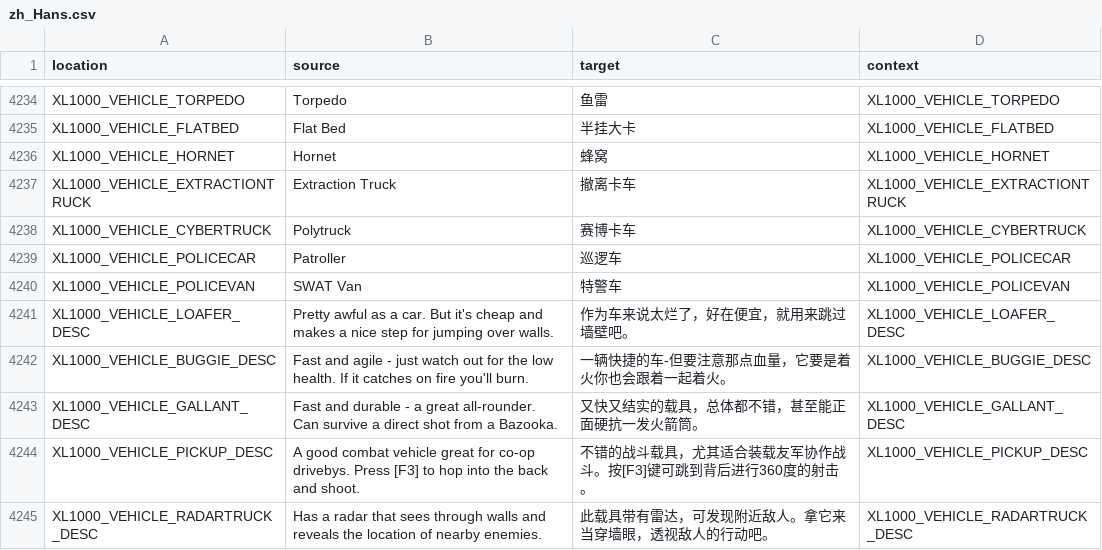
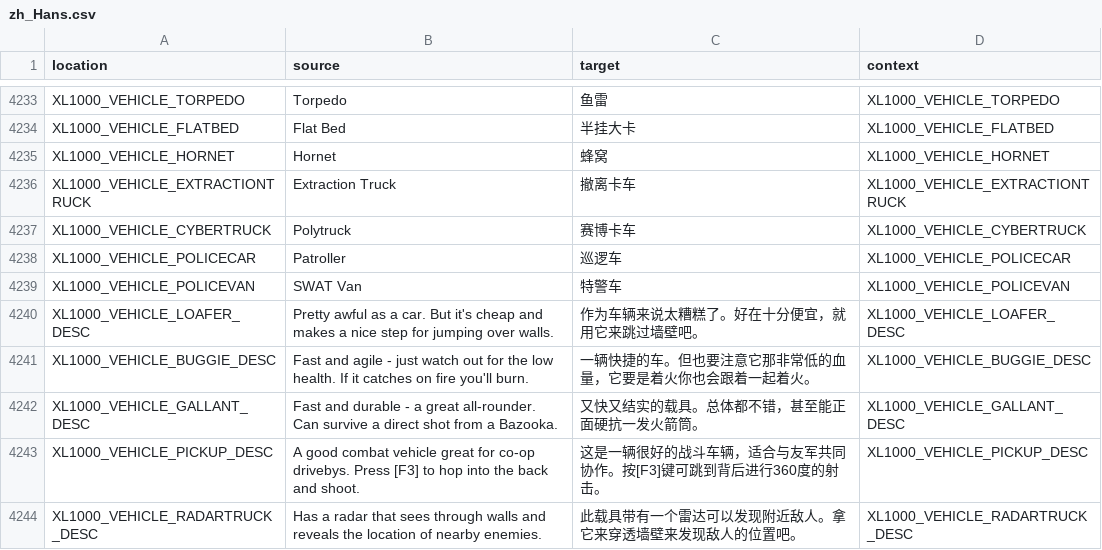
Before and after one commit to bencelot/GeneshiftTranslations, a CSV file: zh_Hans.csv, drawn as a sheet; only a part is shown, gaps mark what is left out; the diff covers the shown part only.

```diff
--- a/zh_Hans.csv
+++ b/zh_Hans.csv
@@ -4240,6 +4239,6 @@
 "XL1000_VEHICLE_POLICEVAN","SWAT Van","特警车","XL1000_VEHICLE_POLICEVAN"
-"XL1000_VEHICLE_LOAFER_DESC","Pretty awful as a car. But it's cheap and makes a nice step for jumping over walls.","作为车来说太烂了，好在便宜，就用来跳过墙壁吧。","XL1000_VEHICLE_LOAFER_DESC"
-"XL1000_VEHICLE_BUGGIE_DESC","Fast and agile - just watch out for the low health. If it catches on fire you'll burn.","一辆快捷的车-但要注意那点血量，它要是着火你也会跟着一起着火。","XL1000_VEHICLE_BUGGIE_DESC"
-"XL1000_VEHICLE_GALLANT_DESC","Fast and durable - a great all-rounder. Can survive a direct shot from a Bazooka.","又快又结实的载具，总体都不错，甚至能正面硬抗一发火箭筒。","XL1000_VEHICLE_GALLANT_DESC"
-"XL1000_VEHICLE_PICKUP_DESC","A good combat vehicle great for co-op drivebys. Press [F3] to hop into the back and shoot.","不错的战斗载具，尤其适合装载友军协作战斗。按[F3]键可跳到背后进行360度的射击。","XL1000_VEHICLE_PICKUP_DESC"
-"XL1000_VEHICLE_RADARTRUCK_DESC","Has a radar that sees through walls and reveals the location of nearby enemies.","此载具带有雷达，可发现附近敌人。拿它来当穿墙眼，透视敌人的行动吧。","XL1000_VEHICLE_RADARTRUCK_DESC"
+"XL1000_VEHICLE_LOAFER_DESC","Pretty awful as a car. But it's cheap and makes a nice step for jumping over walls.","作为车辆来说太糟糕了。好在十分便宜，就用它来跳过墙壁吧。","XL1000_VEHICLE_LOAFER_DESC"
+"XL1000_VEHICLE_BUGGIE_DESC","Fast and agile - just watch out for the low health. If it catches on fire you'll burn.","一辆快捷的车。但也要注意它那非常低的血量，它要是着火你也会跟着一起着火。","XL1000_VEHICLE_BUGGIE_DESC"
+"XL1000_VEHICLE_GALLANT_DESC","Fast and durable - a great all-rounder. Can survive a direct shot from a Bazooka.","又快又结实的载具。总体都不错，甚至能正面硬抗一发火箭筒。","XL1000_VEHICLE_GALLANT_DESC"
+"XL1000_VEHICLE_PICKUP_DESC","A good combat vehicle great for co-op drivebys. Press [F3] to hop into the back and shoot.","这是一辆很好的战斗车辆，适合与友军共同协作。按[F3]键可跳到背后进行360度的射击。","XL1000_VEHICLE_PICKUP_DESC"
+"XL1000_VEHICLE_RADARTRUCK_DESC","Has a radar that sees through walls and reveals the location of nearby enemies.","此载具带有一个雷达可以发现附近敌人。拿它来穿透墙壁来发现敌人的位置吧。","XL1000_VEHICLE_RADARTRUCK_DESC"
```
Also changed, not shown: 1 added row, 2 removed rows and 174 edited cells elsewhere in this file, de.csv, en.csv, 4 other files.
